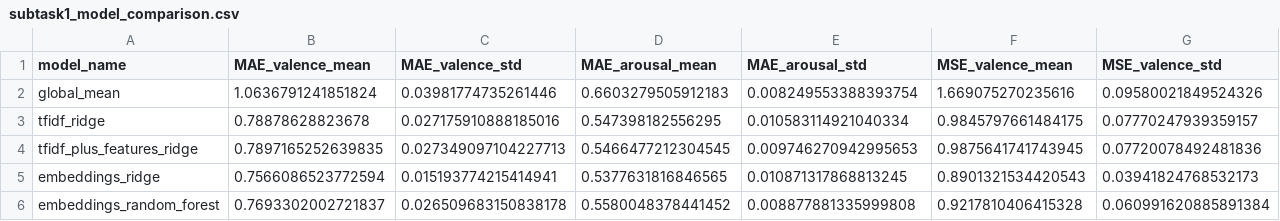
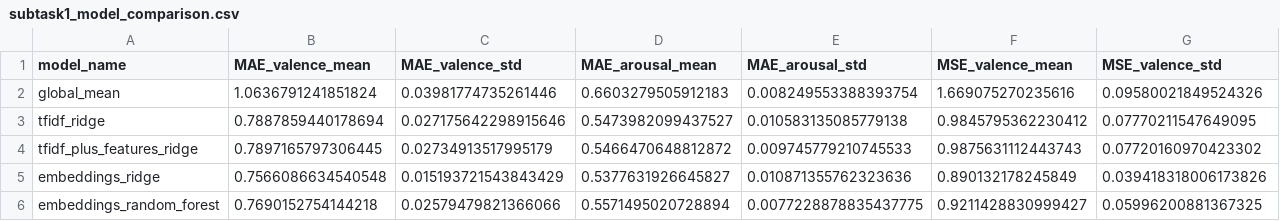
Before and after one commit to arajshah/semeval-2-emotion-dynamics, a CSV file: reports/subtask1_model_comparison.csv, drawn as a sheet; only a part is shown; the diff covers the shown part only; the diff names each change by its address in the sheet, - before the commit and + after, or states it on an @@ line.

```diff
--- a/reports/subtask1_model_comparison.csv
+++ b/reports/subtask1_model_comparison.csv
-B3 (MAE_valence_mean): 0.78878628823678
+B3 (MAE_valence_mean): 0.7887859440178694
-C3 (MAE_valence_std): 0.027175910888185016
+C3 (MAE_valence_std): 0.027175642298915646
-D3 (MAE_arousal_mean): 0.547398182556295
+D3 (MAE_arousal_mean): 0.5473982099437527
-E3 (MAE_arousal_std): 0.010583114921040334
+E3 (MAE_arousal_std): 0.010583135085779138
-F3 (MSE_valence_mean): 0.9845797661484175
+F3 (MSE_valence_mean): 0.9845795362230412
-G3 (MSE_valence_std): 0.07770247939359157
+G3 (MSE_valence_std): 0.07770211547649095
-B4 (MAE_valence_mean): 0.7897165252639835
+B4 (MAE_valence_mean): 0.7897165797306445
-C4 (MAE_valence_std): 0.027349097104227713
+C4 (MAE_valence_std): 0.02734913517995179
-D4 (MAE_arousal_mean): 0.5466477212304545
+D4 (MAE_arousal_mean): 0.5466470648812872
-E4 (MAE_arousal_std): 0.009746270942995653
+E4 (MAE_arousal_std): 0.009745779210745533
-F4 (MSE_valence_mean): 0.9875641741743945
+F4 (MSE_valence_mean): 0.9875631112443743
-G4 (MSE_valence_std): 0.07720078492481836
+G4 (MSE_valence_std): 0.07720160970423302
-B5 (MAE_valence_mean): 0.7566086523772594
+B5 (MAE_valence_mean): 0.7566086634540548
-C5 (MAE_valence_std): 0.015193774215414941
+C5 (MAE_valence_std): 0.015193721543843429
-D5 (MAE_arousal_mean): 0.5377631816846565
+D5 (MAE_arousal_mean): 0.5377631926645827
-E5 (MAE_arousal_std): 0.010871317868813245
+E5 (MAE_arousal_std): 0.010871355762323636
-F5 (MSE_valence_mean): 0.8901321534420543
+F5 (MSE_valence_mean): 0.890132178245849
-G5 (MSE_valence_std): 0.03941824768532173
+G5 (MSE_valence_std): 0.039418318006173826
-B6 (MAE_valence_mean): 0.7693302002721837
+B6 (MAE_valence_mean): 0.7690152754144218
-C6 (MAE_valence_std): 0.026509683150838178
+C6 (MAE_valence_std): 0.02579479821366066
-D6 (MAE_arousal_mean): 0.5580048378441452
+D6 (MAE_arousal_mean): 0.5571495020728894
-E6 (MAE_arousal_std): 0.008877881335999808
+E6 (MAE_arousal_std): 0.0077228878835437775
-F6 (MSE_valence_mean): 0.9217810406415328
+F6 (MSE_valence_mean): 0.9211428830999427
-G6 (MSE_valence_std): 0.060991620885891384
+G6 (MSE_valence_std): 0.05996200881367325
```
Also changed, not shown: 8 edited cells elsewhere in this file, 6 other files.
